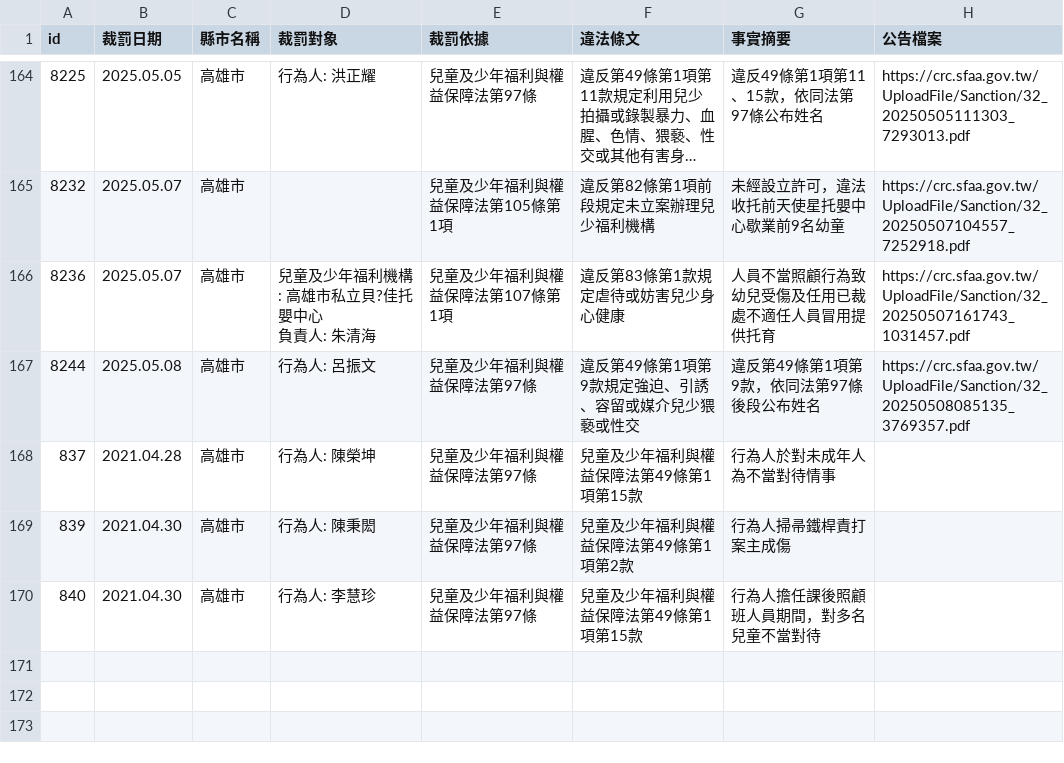
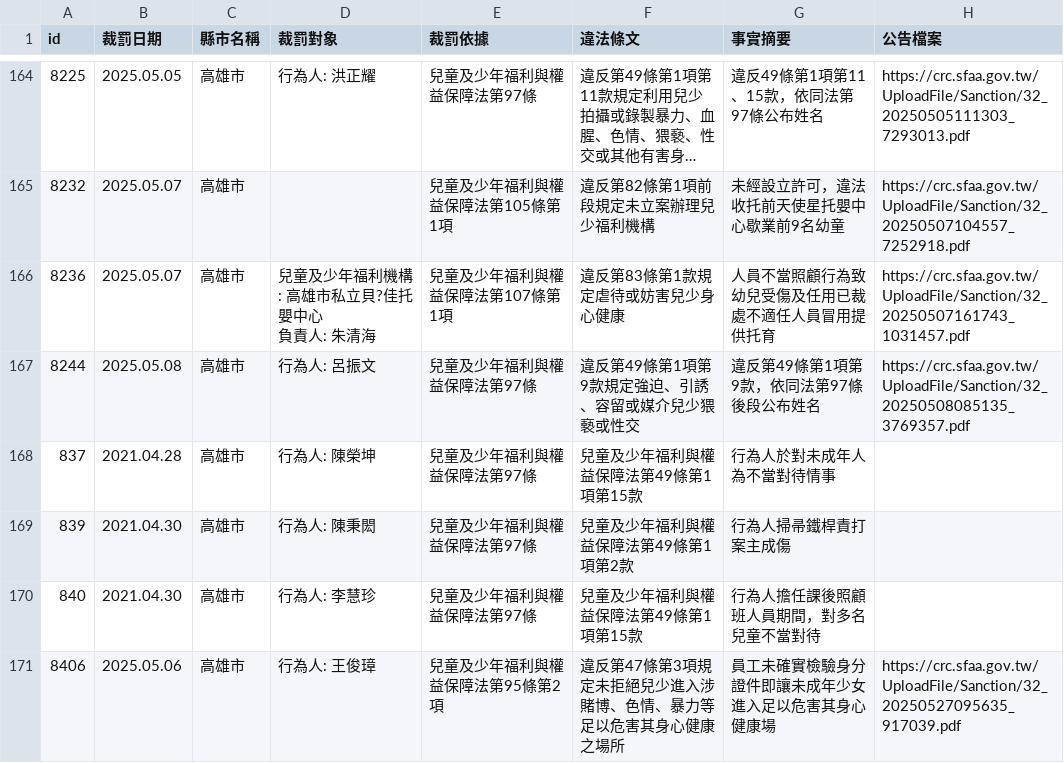
Before and after one commit to kiang/crc.sfaa.gov.tw, a CSV file: data/高雄市.csv, drawn as a sheet; only a part is shown, gaps mark what is left out; long unchanged cells end in ….

```diff
--- a/data/高雄市.csv
+++ b/data/高雄市.csv
@@ -172 +172,2 @@ id,裁罰日期,縣市名稱,裁罰對象,裁罰依據,違法條文,事實摘要
 840,2021.04.30,高雄市,"行為人: 李慧珍",兒童及少年福利與權益保障法第97條,兒童及少年福利與權益保障法第49條第1項第15款,行為人擔任課後照顧班人員期間，對多名兒童不當對待,
+8406,2025.05.06,高雄市,"行為人: 王俊璋",兒童及少年福利與權益保障法第95條第2項,違反第47條第3項規定未拒絕兒少進入涉賭博、色情、暴力等足以危害其身心健康之場所,員工未確實檢驗身分證件即讓未成年少女進入足以危害其身心健康場,https://crc.sfaa.gov.tw/UploadFile/Sanction/32_20250527095635_917039.pdf
```
Also changed, not shown: data/台中市.csv, data/新北市.csv, 12 other files.
